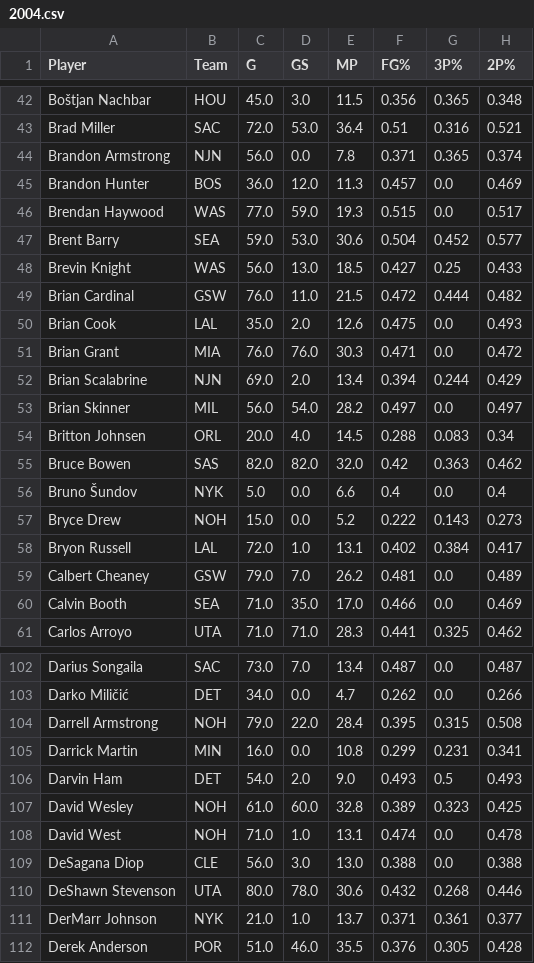
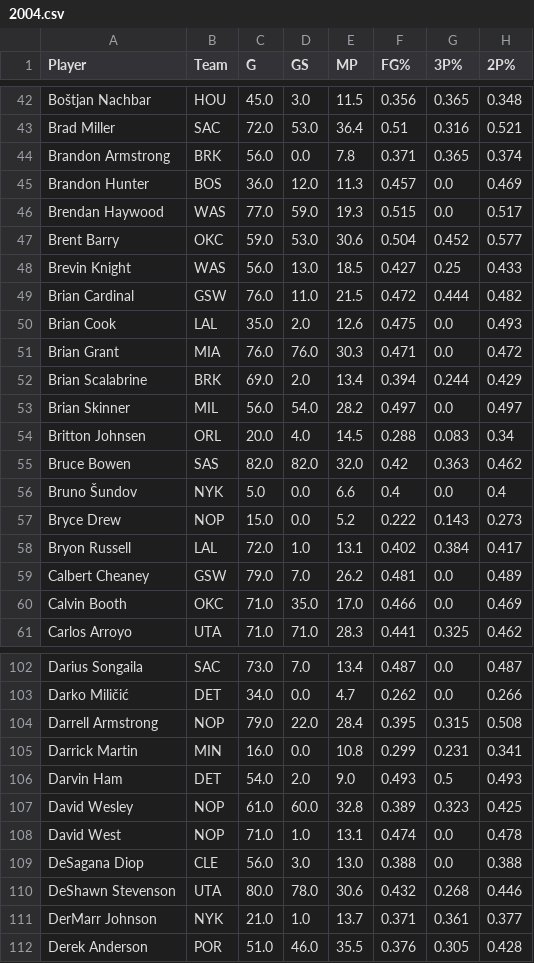
Before and after one commit to sjkevinnguyen/Nba-mvp-predictor, a CSV file: data/2004.csv, drawn as a sheet; only a part is shown, gaps mark what is left out; the diff covers the shown part only; the diff names each change by its address in the sheet, - before the commit and + after, or states it on an @@ line.

Commit message:
Complete model.ipynb and predict.py
Finished the project. Overall slightly unsatisfied, but project works
and results in the preferred answer.
Want to improve in the future:
better models, better training, better hyperparamenters, usage of more
data

```diff
--- a/data/2004.csv
+++ b/data/2004.csv
-B44 (Team): NJN
+B44 (Team): BRK
-B47 (Team): SEA
+B47 (Team): OKC
-B52 (Team): NJN
+B52 (Team): BRK
-B57 (Team): NOH
+B57 (Team): NOP
-B60 (Team): SEA
+B60 (Team): OKC
-B104 (Team): NOH
+B104 (Team): NOP
-B107:B108 (Team): NOH
+B107:B108 (Team): NOP
```
Also changed, not shown: 38 edited cells elsewhere in this file, data/2005.csv, data/2006.csv, 17 other files.
